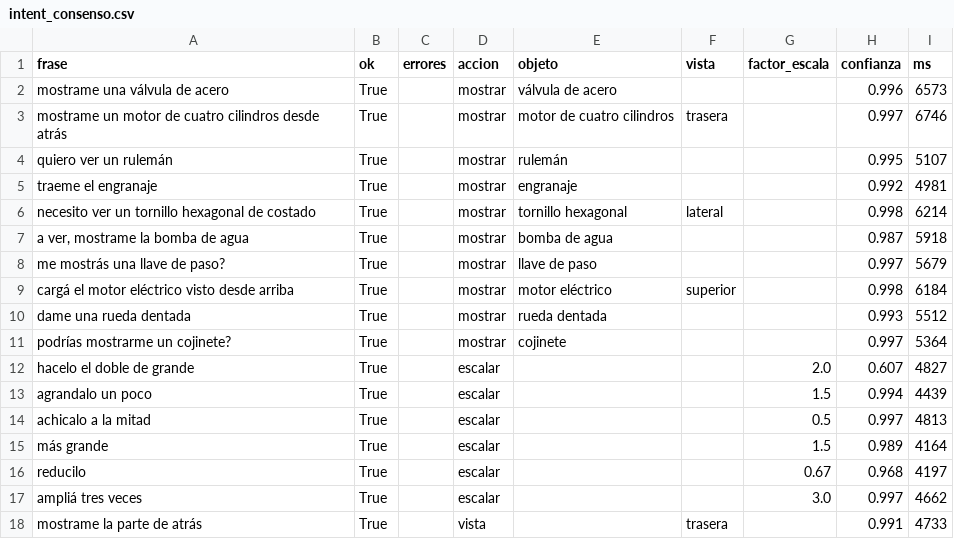
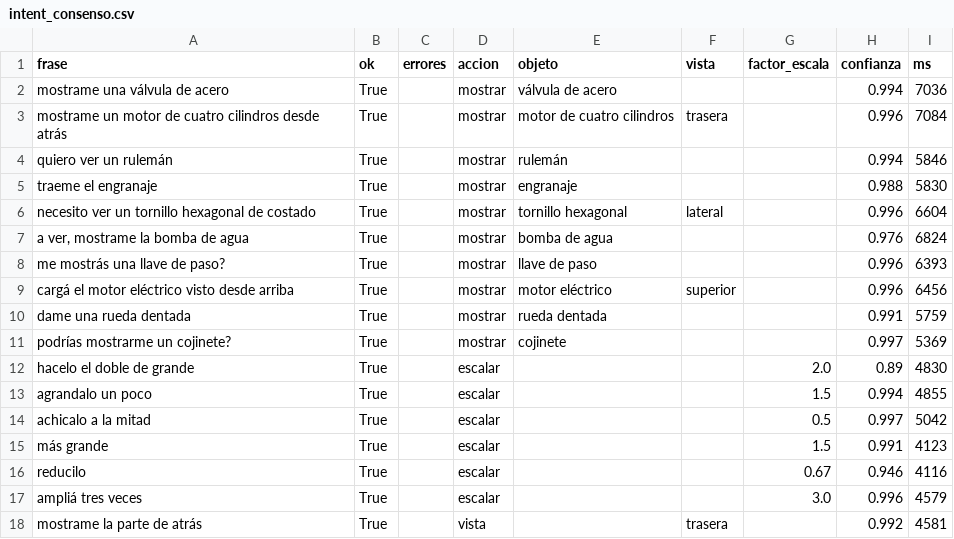
Before and after one commit to IamRoman-rb/tpo-ia-holograma, a CSV file: eval/resultados/intent_consenso.csv, drawn as a sheet; only a part is shown; the diff covers the shown part only.

```diff
--- a/eval/resultados/intent_consenso.csv
+++ b/eval/resultados/intent_consenso.csv
@@ -1,18 +1,18 @@
 frase,ok,errores,accion,objeto,vista,factor_escala,confianza,ms
-mostrame una válvula de acero,True,,mostrar,válvula de acero,,,0.996,6573
-mostrame un motor de cuatro cilindros desde atrás,True,,mostrar,motor de cuatro cilindros,trasera,,0.997,6746
-quiero ver un rulemán,True,,mostrar,rulemán,,,0.995,5107
-traeme el engranaje,True,,mostrar,engranaje,,,0.992,4981
-necesito ver un tornillo hexagonal de costado,True,,mostrar,tornillo hexagonal,lateral,,0.998,6214
-"a ver, mostrame la bomba de agua",True,,mostrar,bomba de agua,,,0.987,5918
-me mostrás una llave de paso?,True,,mostrar,llave de paso,,,0.997,5679
-cargá el motor eléctrico visto desde arriba,True,,mostrar,motor eléctrico,superior,,0.998,6184
-dame una rueda dentada,True,,mostrar,rueda dentada,,,0.993,5512
-podrías mostrarme un cojinete?,True,,mostrar,cojinete,,,0.997,5364
-hacelo el doble de grande,True,,escalar,,,2.0,0.607,4827
-agrandalo un poco,True,,escalar,,,1.5,0.994,4439
-achicalo a la mitad,True,,escalar,,,0.5,0.997,4813
-más grande,True,,escalar,,,1.5,0.989,4164
-reducilo,True,,escalar,,,0.67,0.968,4197
-ampliá tres veces,True,,escalar,,,3.0,0.997,4662
-mostrame la parte de atrás,True,,vista,,trasera,,0.991,4733
+mostrame una válvula de acero,True,,mostrar,válvula de acero,,,0.994,7036
+mostrame un motor de cuatro cilindros desde atrás,True,,mostrar,motor de cuatro cilindros,trasera,,0.996,7084
+quiero ver un rulemán,True,,mostrar,rulemán,,,0.994,5846
+traeme el engranaje,True,,mostrar,engranaje,,,0.988,5830
+necesito ver un tornillo hexagonal de costado,True,,mostrar,tornillo hexagonal,lateral,,0.996,6604
+"a ver, mostrame la bomba de agua",True,,mostrar,bomba de agua,,,0.976,6824
+me mostrás una llave de paso?,True,,mostrar,llave de paso,,,0.996,6393
+cargá el motor eléctrico visto desde arriba,True,,mostrar,motor eléctrico,superior,,0.996,6456
+dame una rueda dentada,True,,mostrar,rueda dentada,,,0.991,5759
+podrías mostrarme un cojinete?,True,,mostrar,cojinete,,,0.997,5369
+hacelo el doble de grande,True,,escalar,,,2.0,0.89,4830
+agrandalo un poco,True,,escalar,,,1.5,0.994,4855
+achicalo a la mitad,True,,escalar,,,0.5,0.997,5042
+más grande,True,,escalar,,,1.5,0.991,4123
+reducilo,True,,escalar,,,0.67,0.946,4116
+ampliá tres veces,True,,escalar,,,3.0,0.996,4579
+mostrame la parte de atrás,True,,vista,,trasera,,0.992,4581
```
Also changed, not shown: 41 edited cells elsewhere in this file, eval/resultados/intent_bayes.csv, eval/resultados/intent_llm_propio.csv, 18 other files.
